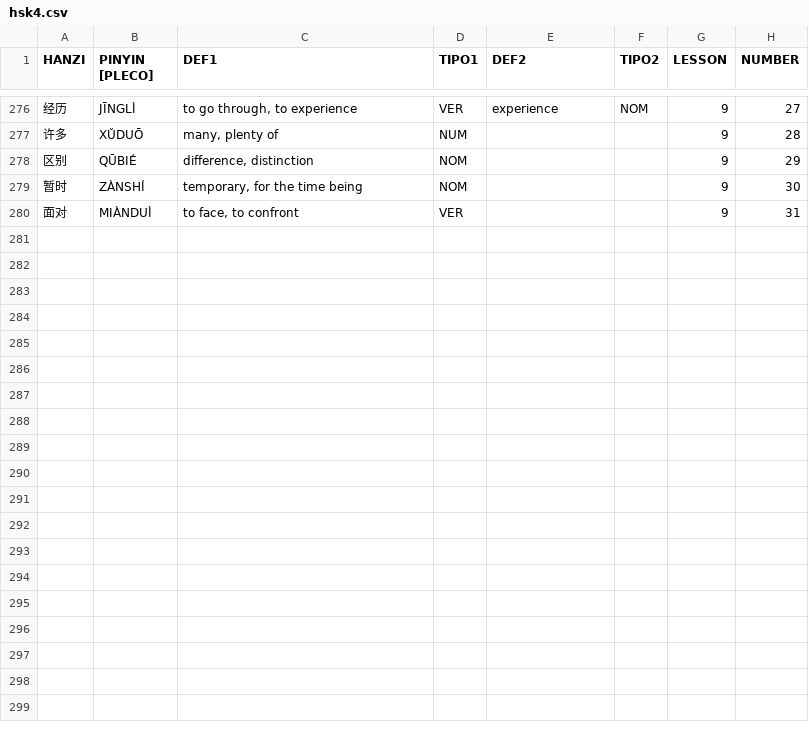
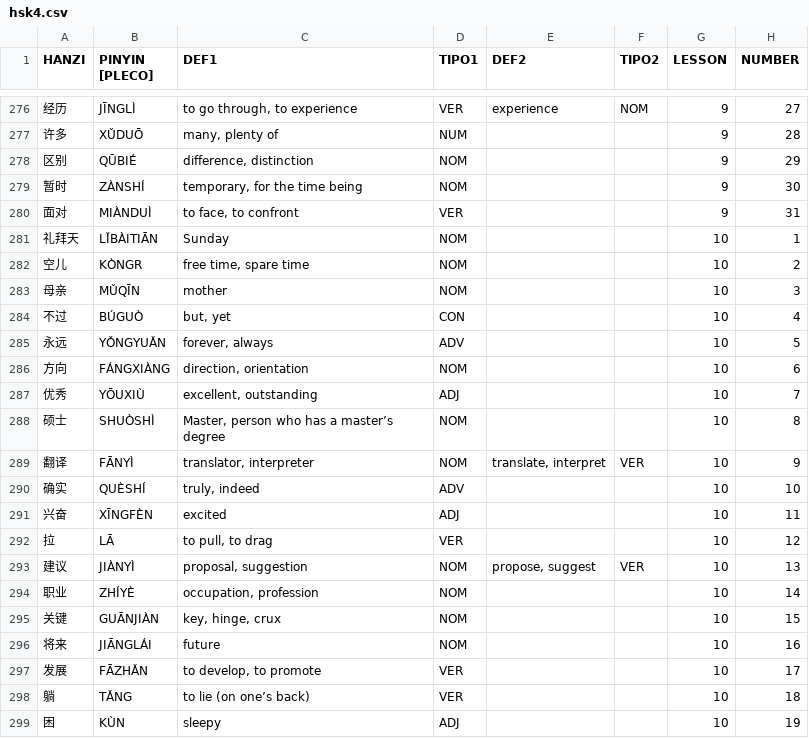
Before and after one commit to pablo-cerve/confucio, a CSV file: lessons/hsk4/hsk4.csv, drawn as a sheet; only a part is shown, gaps mark what is left out; the diff covers the shown part only.

Commit message:
Added hsk4.csv - Lesson 10

```diff
--- a/lessons/hsk4/hsk4.csv
+++ b/lessons/hsk4/hsk4.csv
@@ -280 +280,20 @@ HANZI,PINYIN [PLECO],DEF1,TIPO1,DEF2,TIPO2,LESSON,NUMBER
 面对,MIÀNDUÌ,"to face, to confront",VER,,,9,31
+礼拜天,LǏBÀITIĀN,Sunday,NOM,,,10,1
+空儿,KÒNGR,"free time, spare time",NOM,,,10,2
+母亲,MǓQĪN,mother,NOM,,,10,3
+不过,BÚGUÒ,"but, yet",CON,,,10,4
+永远,YǑNGYUǍN,"forever, always",ADV,,,10,5
+方向,FÁNGXIÀNG,"direction, orientation",NOM,,,10,6
+优秀,YŌUXIÙ,"excellent, outstanding",ADJ,,,10,7
+硕士,SHUÒSHÌ,"Master, person who has a master’s degree",NOM,,,10,8
+翻译,FĀNYÌ,"translator, interpreter",NOM,"translate, interpret",VER,10,9
+确实,QUÈSHÍ,"truly, indeed",ADV,,,10,10
+兴奋,XĪNGFÈN,excited,ADJ,,,10,11
+拉,LĀ,"to pull, to drag",VER,,,10,12
+建议,JIÀNYÌ,"proposal, suggestion",NOM,"propose, suggest",VER,10,13
+职业,ZHÍYÈ,"occupation, profession",NOM,,,10,14
+关键,GUĀNJIÀN,"key, hinge, crux",NOM,,,10,15
+将来,JIĀNGLÁI,future,NOM,,,10,16
+发展,FĀZHǍN,"to develop, to promote",VER,,,10,17
+躺,TǍNG,to lie (on one’s back),VER,,,10,18
+困,KÙN,sleepy,ADJ,,,10,19
```
Also changed, not shown: 11 added rows and 1 edited cell elsewhere in this file, lessons/hsk3/hsk3.csv, 1 other file.
